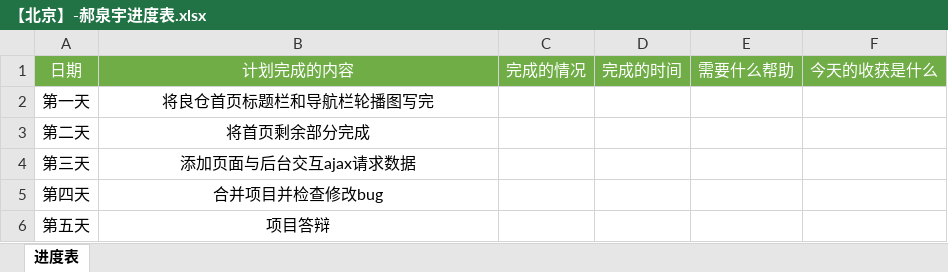
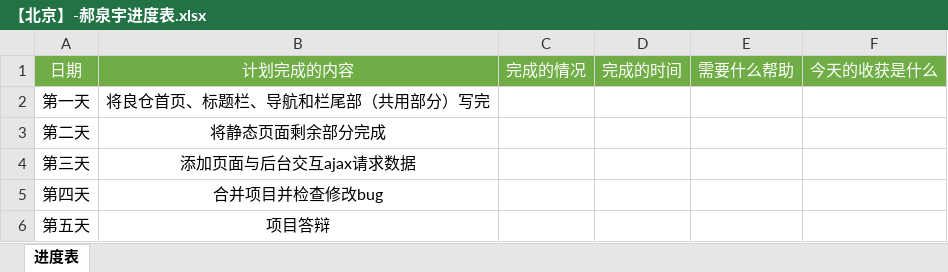
Before and after one commit to 15735800021/liangcan, an Excel workbook: 【北京】-郝泉宇进度表.xlsx, sheet 进度表, drawn as a sheet; values as stored, in another font and other column widths than the file's, no borders; the diff names each change by its address in the sheet, - before the commit and + after, or states it on an @@ line.

```diff
--- a/【北京】-郝泉宇进度表.xlsx (sheet 进度表)
+++ b/【北京】-郝泉宇进度表.xlsx (sheet 进度表)
-B2: 将良仓首页标题栏和导航栏轮播图写完
+B2: 将良仓首页、标题栏、导航和栏尾部（共用部分）写完
-B3: 将首页剩余部分完成
+B3: 将静态页面剩余部分完成
```
Also changed, not shown: 3 other files.
